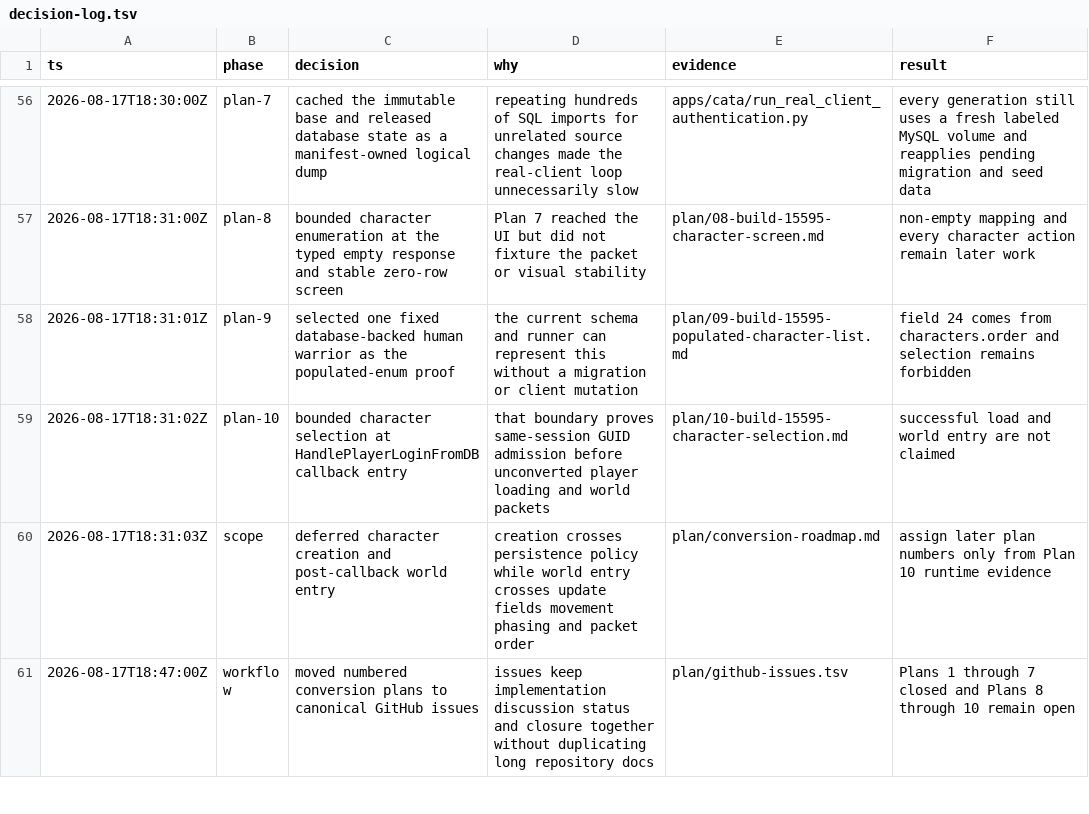
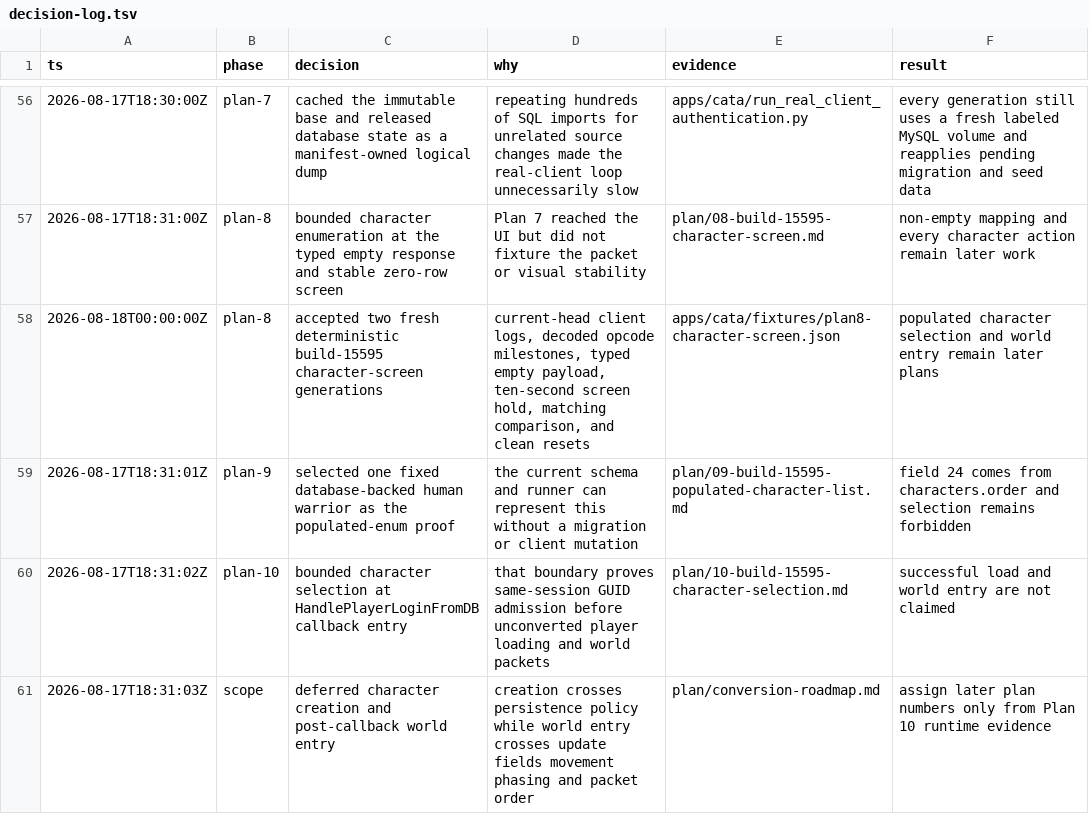
Before and after one commit to trolloks/azerothcore-cata, a TSV file: plan/decision-log.tsv, drawn as a sheet; only a part is shown, gaps mark what is left out; the shorter side is filled out with more unchanged rows.

Commit message:
test(Cata): make character screen login deterministic

```diff
--- a/plan/decision-log.tsv
+++ b/plan/decision-log.tsv
@@ -57,2 +57,3 @@ ts	phase	decision	why	evidence	result
 2026-08-17T18:31:00Z	plan-8	bounded character enumeration at the typed empty response and stable zero-row screen	Plan 7 reached the UI but did not fixture the packet or visual stability	plan/08-build-15595-character-screen.md	non-empty mapping and every character action remain later work
+2026-08-18T00:00:00Z	plan-8	accepted two fresh deterministic build-15595 character-screen generations	current-head client logs, decoded opcode milestones, typed empty payload, ten-second screen hold, matching comparison, and clean resets	apps/cata/fixtures/plan8-character-screen.json	populated character selection and world entry remain later plans
 2026-08-17T18:31:01Z	plan-9	selected one fixed database-backed human warrior as the populated-enum proof	the current schema and runner can represent this without a migration or client mutation	plan/09-build-15595-populated-character-list.md	field 24 comes from characters.order and selection remains forbidden
```
Also changed, not shown: plan/conversion-status.tsv, 4 other files.
